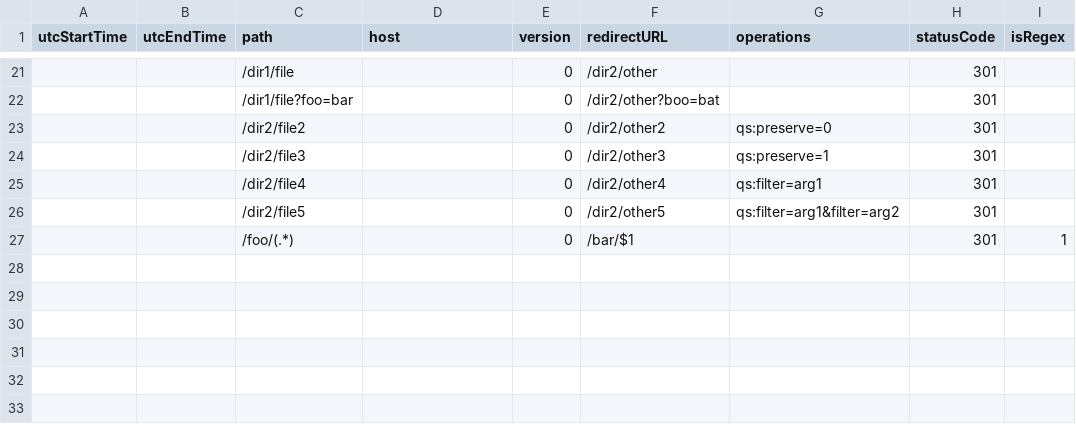
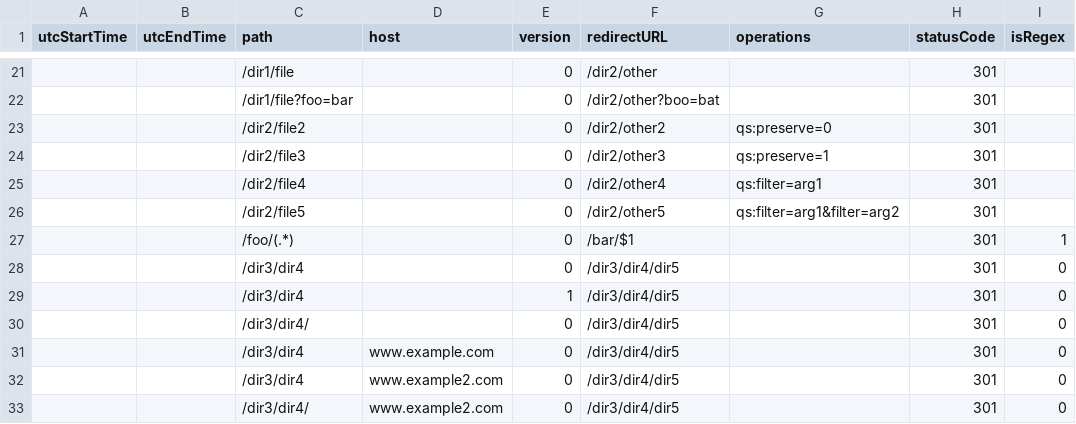
Before and after one commit to HarperDB/template-redirector, a CSV file: data/example.csv, drawn as a sheet; only a part is shown, gaps mark what is left out.

```diff
--- a/data/example.csv
+++ b/data/example.csv
@@ -27 +27,7 @@ utcStartTime,utcEndTime,path,host,version,redirectURL,operations,statusCode,isRe
 ,,/foo/(.*),,0,/bar/$1,,301,1
+,,/dir3/dir4,,0,/dir3/dir4/dir5,,301,0
+,,/dir3/dir4,,1,/dir3/dir4/dir5,,301,0
+,,/dir3/dir4/,,0,/dir3/dir4/dir5,,301,0
+,,/dir3/dir4,www.example.com,0,/dir3/dir4/dir5,,301,0
+,,/dir3/dir4,www.example2.com,0,/dir3/dir4/dir5,,301,0
+,,/dir3/dir4/,www.example2.com,0,/dir3/dir4/dir5,,301,0
```
Also changed, not shown: 1 other file.
